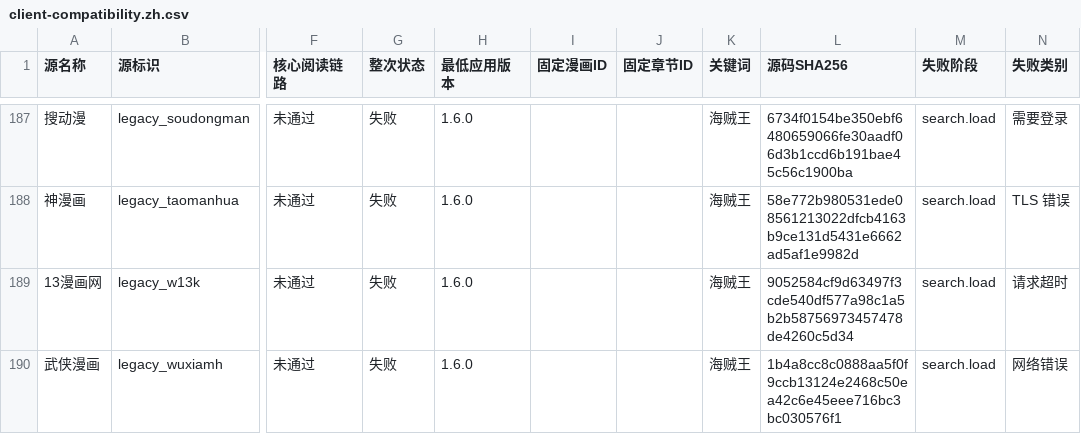
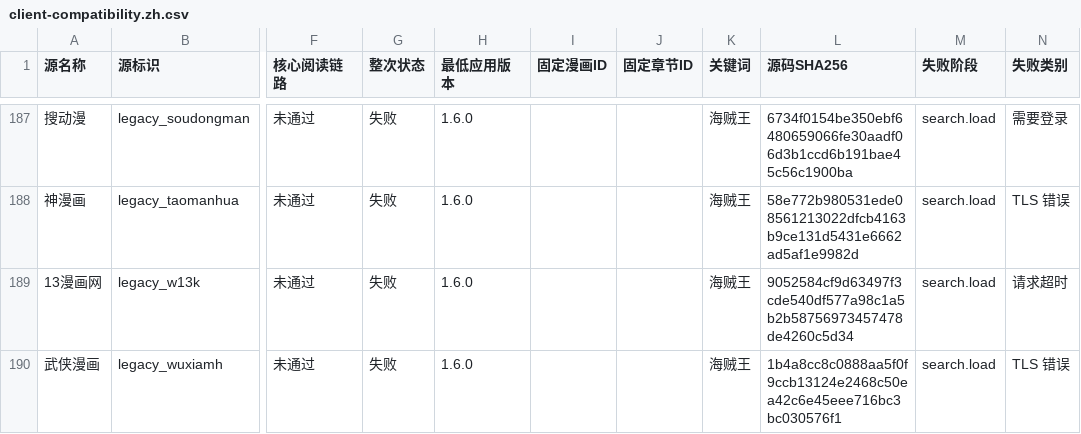
Before and after one commit to laincat/vensrc, a CSV file: data/client-compatibility.zh.csv, drawn as a sheet; only a part is shown, gaps mark what is left out; the diff covers the shown part only; the diff names each change by its address in the sheet, - before the commit and + after, or states it on an @@ line.

```diff
--- a/data/client-compatibility.zh.csv
+++ b/data/client-compatibility.zh.csv
-N190 (失败类别): 网络错误
+N190 (失败类别): TLS 错误
```
Also changed, not shown: 58 edited cells elsewhere in this file, data/sources.zh.csv, 13 other files.
